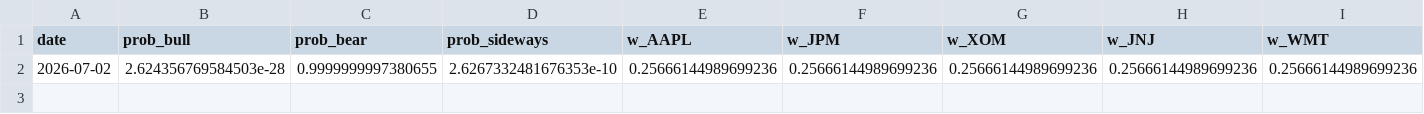
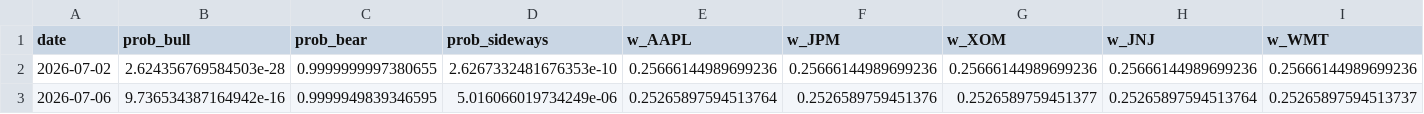
Before and after one commit to axt-22/regime-paper-trader, a CSV file: docs/data/weights_log.csv, drawn as a sheet; only a part is shown; rows hold the shown columns only; the diff names each change by its address in the sheet, - before the commit and + after, or states it on an @@ line.

```diff
--- a/docs/data/weights_log.csv
+++ b/docs/data/weights_log.csv
+row 3: 2026-07-06 | 9.736534387164942e-16 | 0.9999949839346595 | 5.016066019734249e-06 | 0.25265897594513764 | 0.2526589759451376 | 0.2526589759451377 | 0.25265897594513764 | 0.25265897594513737
```
Also changed, not shown: 2 other files.
